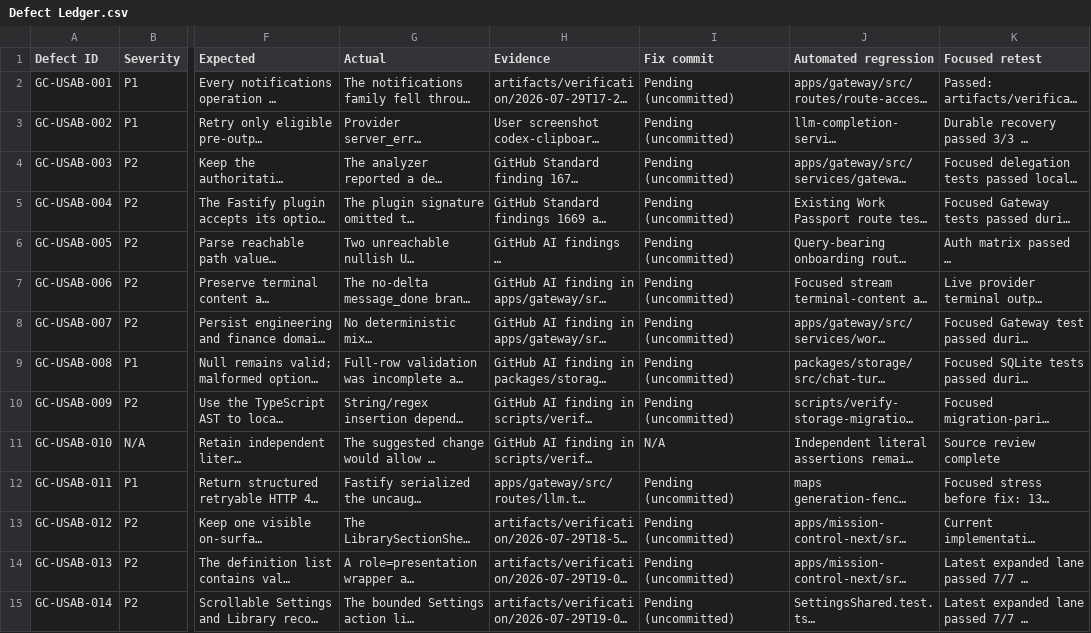
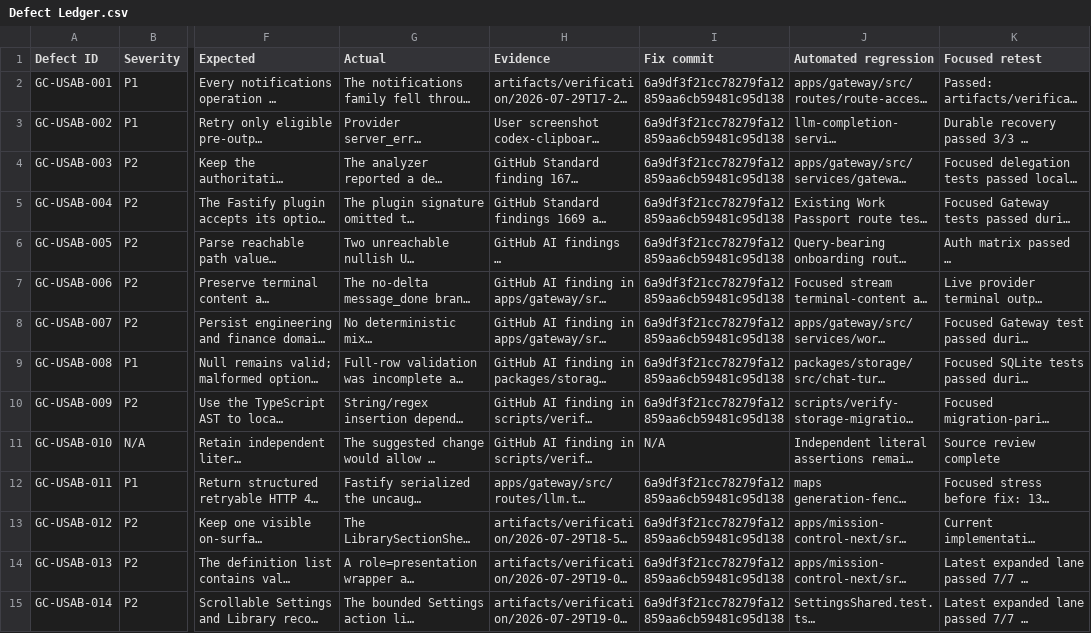
Before and after one commit to goatcitadel/GoatCitadel, a CSV file: docs/qa_pre_qa_usability_2026-07-29/Defect Ledger.csv, drawn as a sheet; only a part is shown, gaps mark what is left out; long unchanged cells end in …; the diff covers the shown part only; the diff names each change by its address in the sheet, - before the commit and + after, or states it on an @@ line.

Commit message:
docs: bind pre-QA ledger to implementation commit

```diff
--- a/docs/qa_pre_qa_usability_2026-07-29/Defect Ledger.csv
+++ b/docs/qa_pre_qa_usability_2026-07-29/Defect Ledger.csv
-I2:I10 (Fix commit): Pending (uncommitted)
+I2:I10 (Fix commit): 6a9df3f21cc78279fa12859aa6cb59481c95d138
-I12:I15 (Fix commit): Pending (uncommitted)
+I12:I15 (Fix commit): 6a9df3f21cc78279fa12859aa6cb59481c95d138
```
Also changed, not shown: 48 edited cells elsewhere in this file, docs/qa_pre_qa_usability_2026-07-29/Execution Summary.csv, 1 other file.
